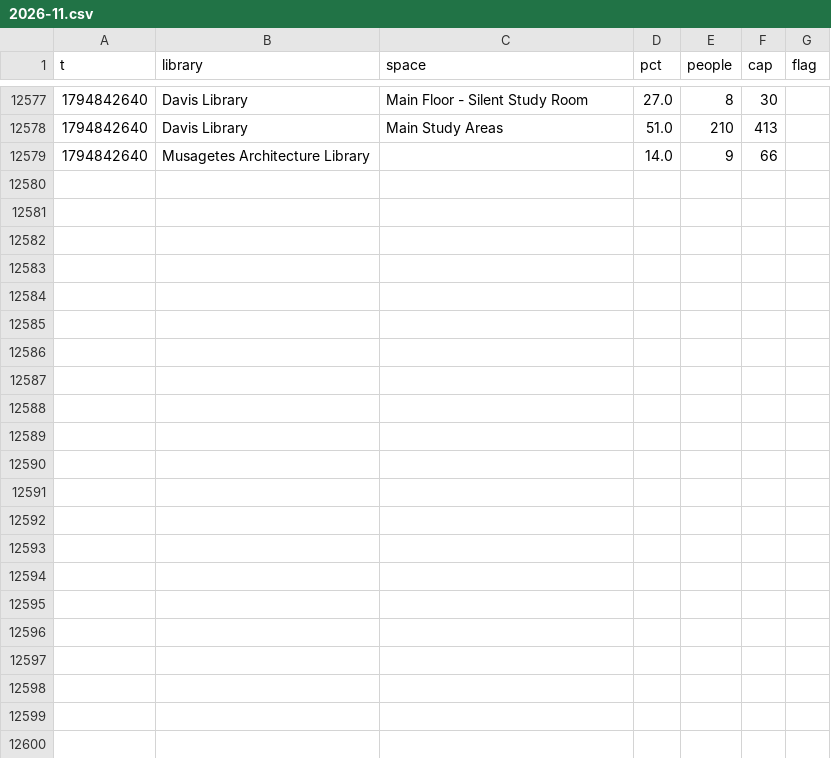
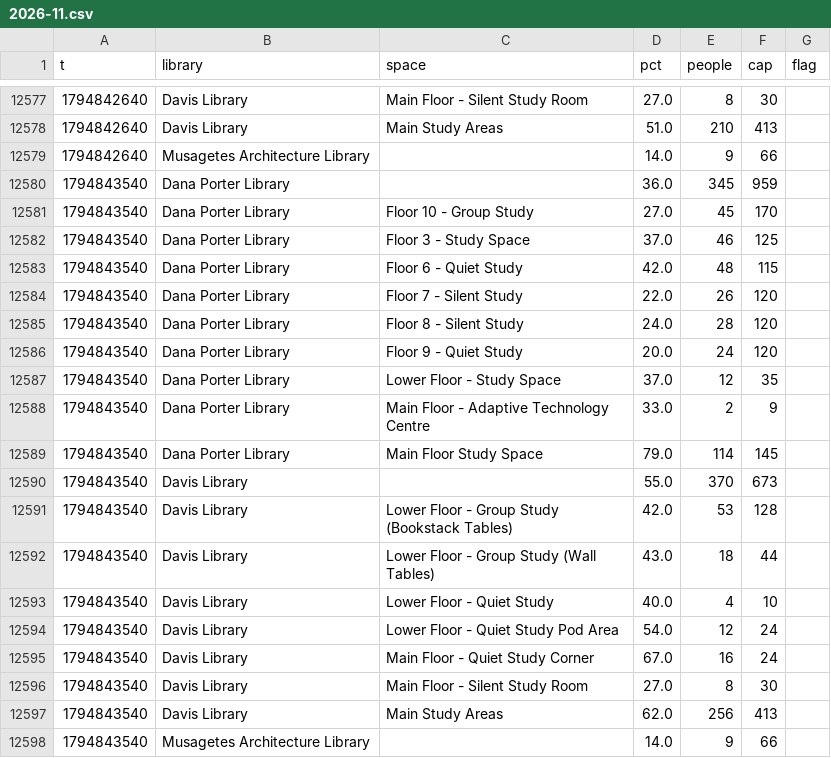
Before and after one commit to eitanzur/library-tracker, a CSV file: waterloo/2026-11.csv, drawn as a sheet; only a part is shown, gaps mark what is left out.

```diff
--- a/waterloo/2026-11.csv
+++ b/waterloo/2026-11.csv
@@ -12579 +12579,20 @@ t,library,space,pct,people,cap,flag
 1794842640,Musagetes Architecture Library,,14.0,9,66,
+1794843540,Dana Porter Library,,36.0,345,959,
+1794843540,Dana Porter Library,Floor 10 - Group Study,27.0,45,170,
+1794843540,Dana Porter Library,Floor 3 - Study Space,37.0,46,125,
+1794843540,Dana Porter Library,Floor 6 - Quiet Study,42.0,48,115,
+1794843540,Dana Porter Library,Floor 7 - Silent Study,22.0,26,120,
+1794843540,Dana Porter Library,Floor 8 - Silent Study,24.0,28,120,
+1794843540,Dana Porter Library,Floor 9 - Quiet Study,20.0,24,120,
+1794843540,Dana Porter Library,Lower Floor - Study Space,37.0,12,35,
+1794843540,Dana Porter Library,Main Floor - Adaptive Technology Centre,33.0,2,9,
+1794843540,Dana Porter Library,Main Floor Study Space,79.0,114,145,
+1794843540,Davis Library,,55.0,370,673,
+1794843540,Davis Library,Lower Floor - Group Study (Bookstack Tables),42.0,53,128,
+1794843540,Davis Library,Lower Floor - Group Study (Wall Tables),43.0,18,44,
+1794843540,Davis Library,Lower Floor - Quiet Study,40.0,4,10,
+1794843540,Davis Library,Lower Floor - Quiet Study Pod Area,54.0,12,24,
+1794843540,Davis Library,Main Floor - Quiet Study Corner,67.0,16,24,
+1794843540,Davis Library,Main Floor - Silent Study Room,27.0,8,30,
+1794843540,Davis Library,Main Study Areas,62.0,256,413,
+1794843540,Musagetes Architecture Library,,14.0,9,66,
```
Also changed, not shown: guelph/2026-11.csv, ottawa/2026-11.csv, 2 other files.
